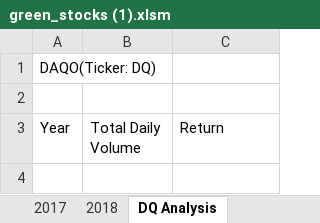
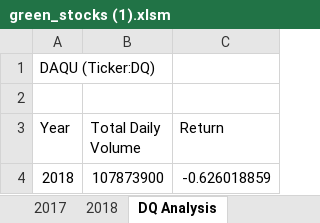
Before and after one commit to linnearice/Wallstreet_Stock_Analysis, an Excel workbook: green_stocks (1).xlsm, sheet DQ Analysis, drawn as a sheet; values as stored, in another font and other column widths than the file's, no borders; the diff names each change by its address in the sheet, - before the commit and + after, or states it on an @@ line.

Commit message:
Add files via upload

```diff
--- a/green_stocks (1).xlsm (sheet DQ Analysis)
+++ b/green_stocks (1).xlsm (sheet DQ Analysis)
-A1 (Year): DAQO(Ticker: DQ)
+A1 (Year): DAQU (Ticker:DQ)
+row 4: 2018 | 107873900 | -0.626018859
```
